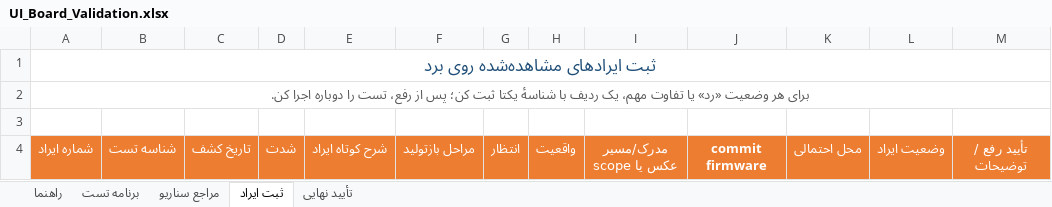
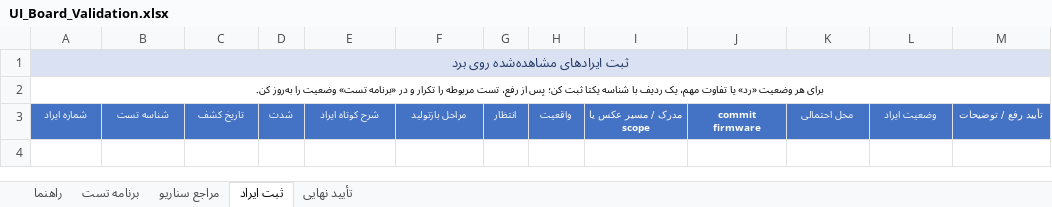
Before and after one commit to sargoliwork101-ui/ChangeOver, an Excel workbook: Firmware/Modules/Ui/UI_Board_Validation.xlsx, sheet ثبت ایراد, drawn as a sheet; values as stored, in another font and other column widths than the file's, no borders; removed rows and columns are numbered as before the commit, all else as after; the diff names each change by its address in the sheet, - before the commit and + after, or states it on an @@ line.

```diff
--- a/Firmware/Modules/Ui/UI_Board_Validation.xlsx (sheet ثبت ایراد)
+++ b/Firmware/Modules/Ui/UI_Board_Validation.xlsx (sheet ثبت ایراد)
@@ A1:A2 text size: smaller @@
-A1 fill: none
+A1 fill: #D9E1F2
-A2: …ردیف با شناسهٔ یکتا ثبت کن؛ پس از رفع، تست را دوباره اجرا کن.
+A2: …ردیف با شناسه یکتا ثبت کن؛ پس از رفع، تست مربوطه را تکرار و در «برنامه تست» وضعیت را به‌روز کن.
@@ A2 italic: off → on, text colour: #595959 → black @@
-row 3: (empty)
-A3:M3 fill: #ED7D31
+A3:M3 fill: #4472C4, text size: smaller
-I3: مدرک/مسیر عکس یا scope
+I3: مدرک / مسیر عکس یا scope
```
Also changed, not shown: sheet برنامه تست, sheet تأیید نهایی, sheet مراجع سناریو, sheet راهنما, Firmware/Modules/Changeover/Changeover_Board_Validation.xlsx, 2 other files.
